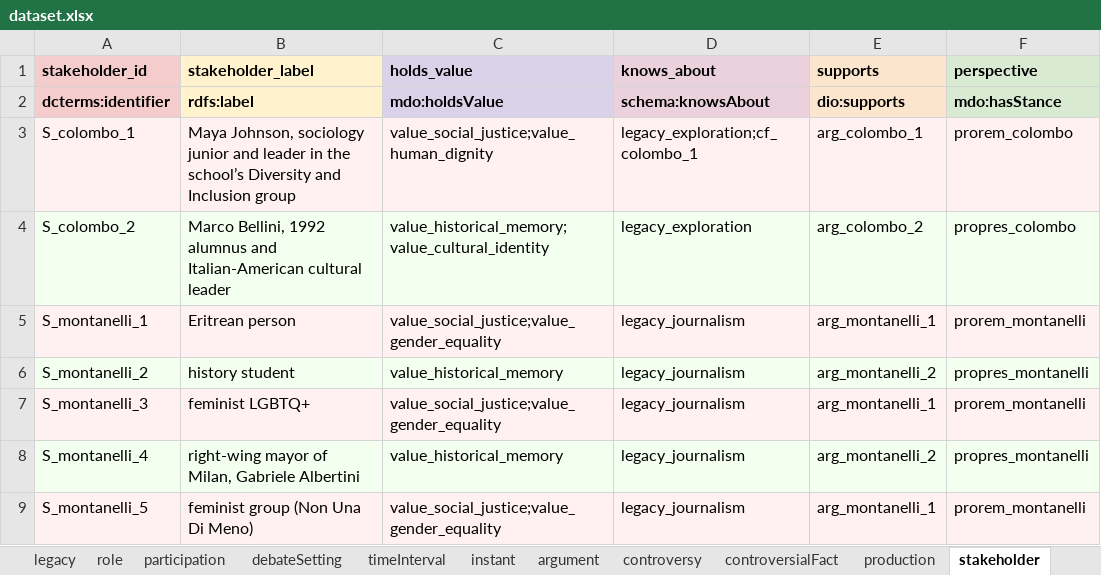
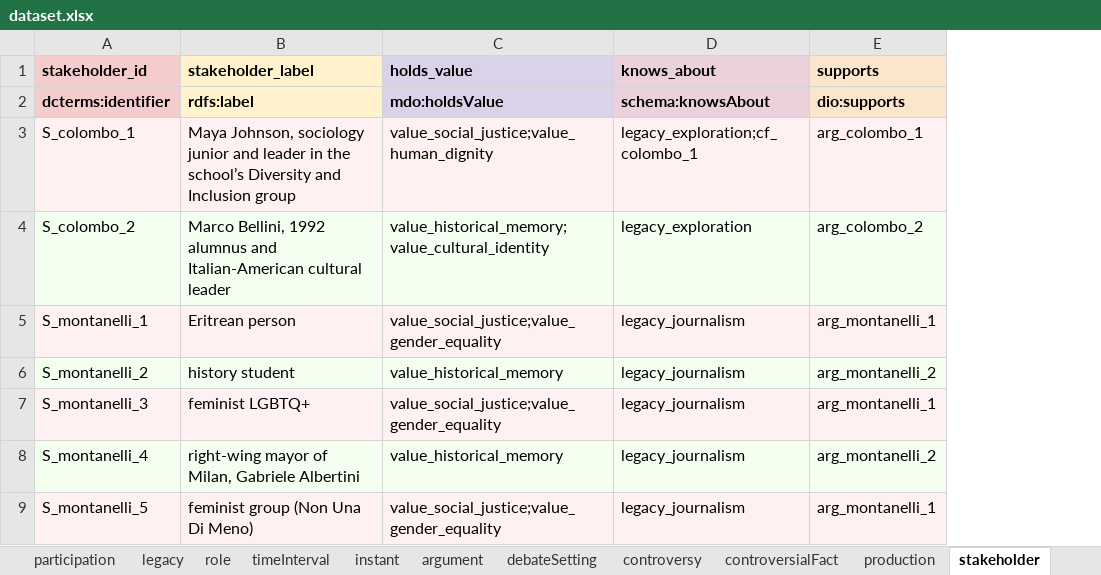
Before and after one commit to KRKE-monument-debate-ontology/Data_MDO, an Excel workbook: dataset.xlsx, sheet stakeholder, drawn as a sheet; only a part is shown; values as stored, in another font and other column widths than the file's, no borders; charts and pictures not drawn; the diff names each change by its address in the sheet, - before the commit and + after, or states it on an @@ line.

```diff
--- a/dataset.xlsx (sheet stakeholder)
+++ b/dataset.xlsx (sheet stakeholder)
@@ sheet tab order changed: participation | legacy | role | timeInterval | instant | argument | debateSetting | controversy | controversialFact | production | stakeholder @@
-column F (perspective), rows 2-9: mdo:hasStance | prorem_colombo | propres_colombo | prorem_montanelli | propres_montanelli | prorem_montanelli | propres_montanelli | prorem_montanelli
```
Also changed, not shown: sheet participation, sheet role, 2 other files.
